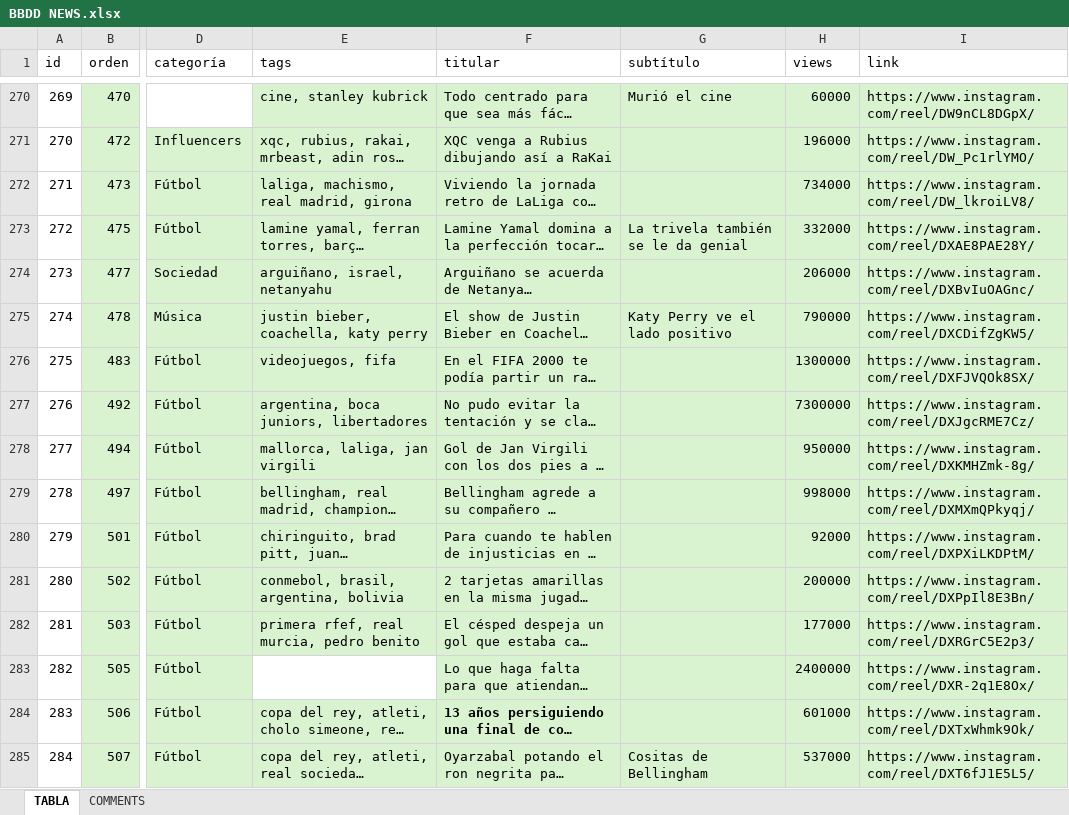
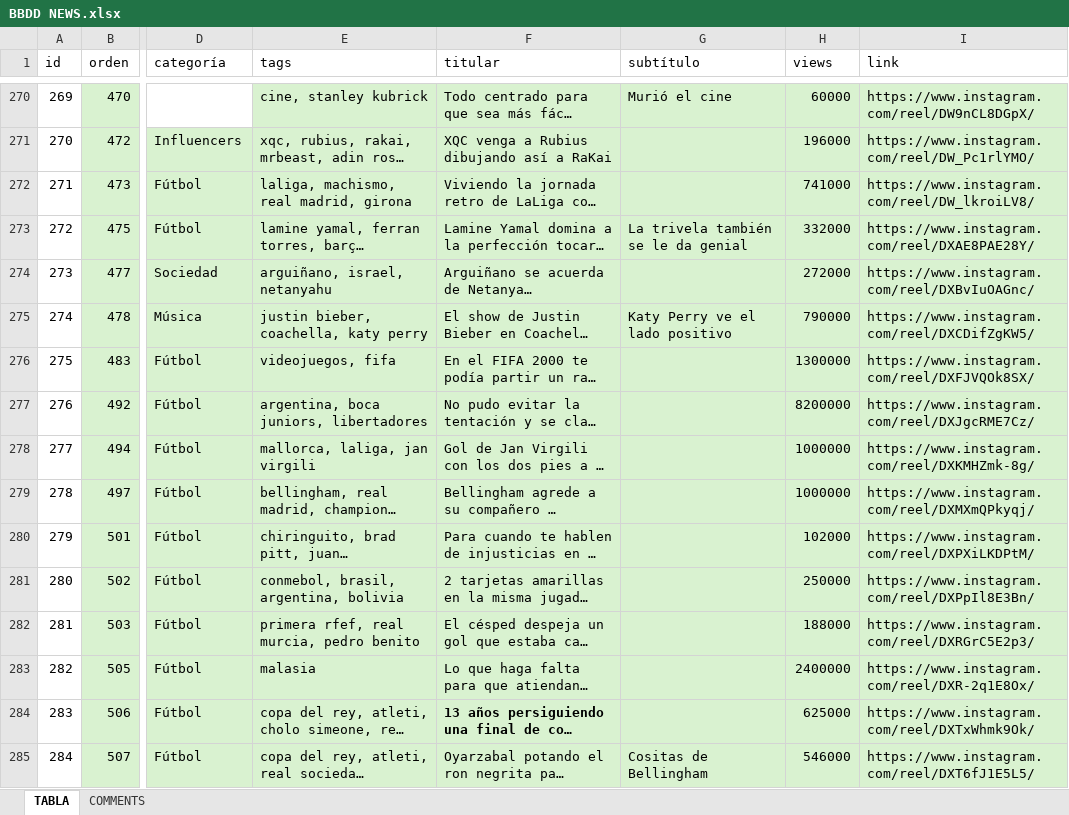
Before and after one commit to 13unk/news, an Excel workbook: BBDD NEWS.xlsx, sheet TABLA, drawn as a sheet; only a part is shown, gaps mark what is left out; long unchanged cells end in …; values as stored, in another font and other column widths than the file's, no borders; the diff covers the shown part only; the diff names each change by its address in the sheet, - before the commit and + after, or states it on an @@ line.

```diff
--- a/BBDD NEWS.xlsx (sheet TABLA)
+++ b/BBDD NEWS.xlsx (sheet TABLA)
-H272 (views): 734000
+H272 (views): 741000
-H274 (views): 206000
+H274 (views): 272000
-H277 (views): 7300000
+H277 (views): 8200000
-H278 (views): 950000
+H278 (views): 1000000
-H279 (views): 998000
+H279 (views): 1000000
-H280 (views): 92000
+H280 (views): 102000
-H281 (views): 200000
+H281 (views): 250000
-H282 (views): 177000
+H282 (views): 188000
-E283 (tags): (empty)
+E283 (tags): malasia
-E283 fill: none
+E283 fill: #D9F2D0
-H284 (views): 601000
+H284 (views): 625000
-H285 (views): 537000
+H285 (views): 546000
```
Also changed, not shown: 17 added rows, 35 edited cells, cell formats and row numbers in column A elsewhere in this sheet, 6 other files.
